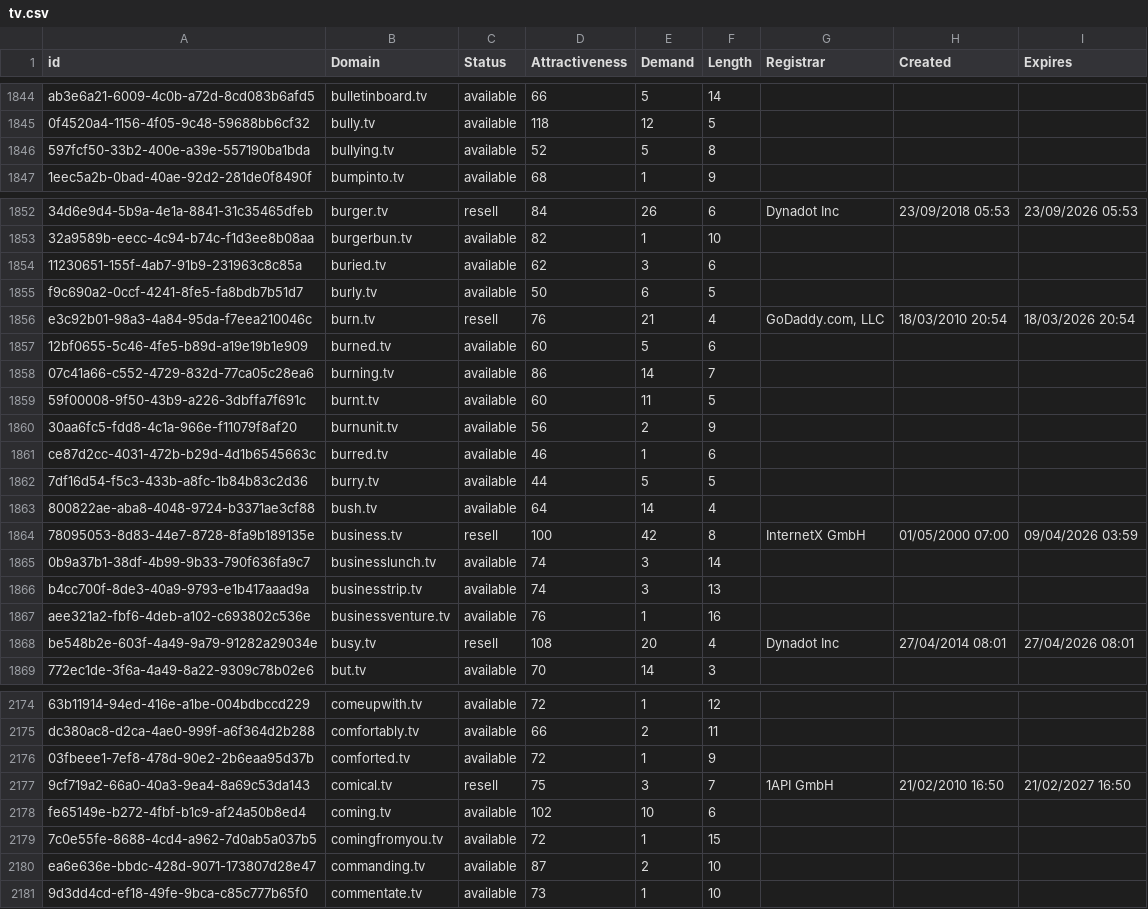
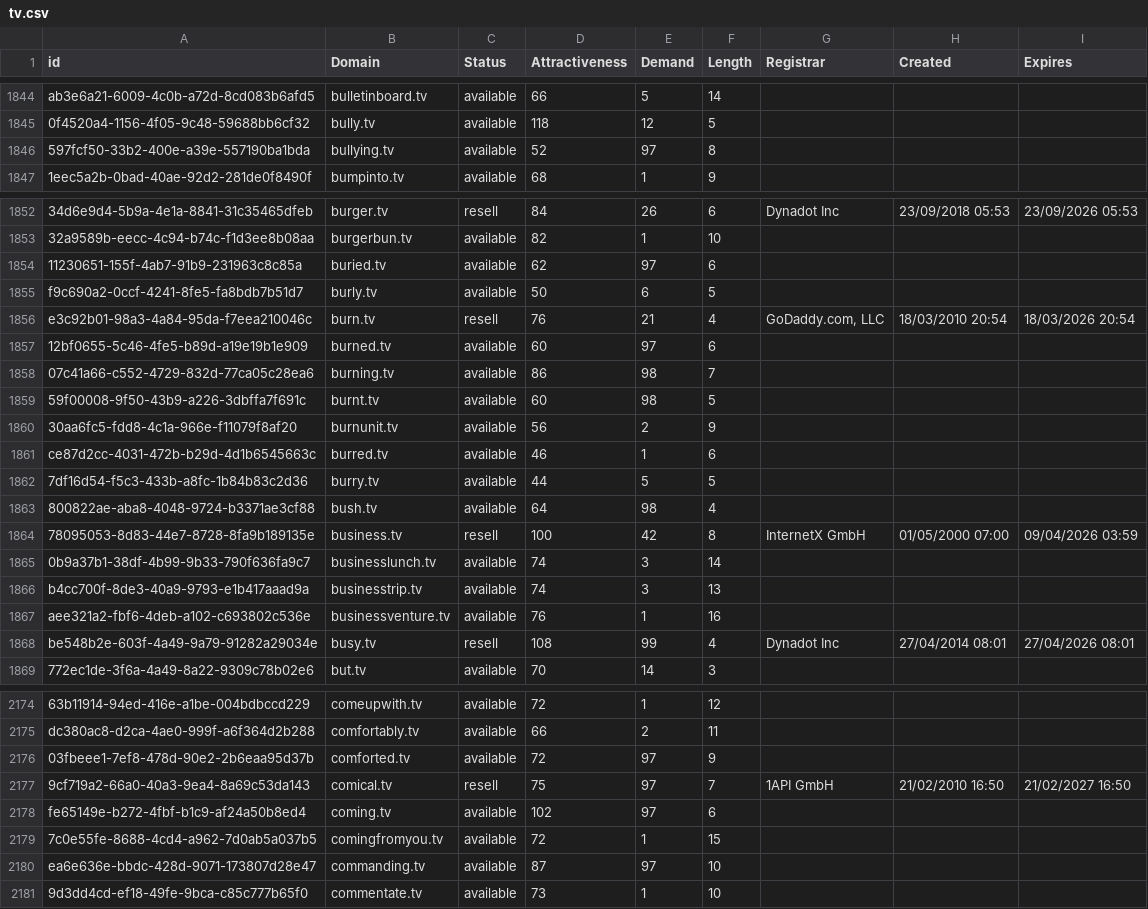
Before and after one commit to UniqueDomains/tv-oneword-domains, a CSV file: tv.csv, drawn as a sheet; only a part is shown, gaps mark what is left out; the diff covers the shown part only; the diff names each change by its address in the sheet, - before the commit and + after, or states it on an @@ line.

Commit message:
Domains update

```diff
--- a/tv.csv
+++ b/tv.csv
-E1846 (Demand): 5
+E1846 (Demand): 97
-E1854 (Demand): 3
+E1854 (Demand): 97
-E1857 (Demand): 5
+E1857 (Demand): 97
-E1858 (Demand): 14
+E1858 (Demand): 98
-E1859 (Demand): 11
+E1859 (Demand): 98
-E1863 (Demand): 14
+E1863 (Demand): 98
-E1868 (Demand): 20
+E1868 (Demand): 99
-E2176 (Demand): 1
+E2176 (Demand): 97
-E2177 (Demand): 3
+E2177 (Demand): 97
-E2178 (Demand): 10
+E2178 (Demand): 97
-E2180 (Demand): 2
+E2180 (Demand): 97
```
Also changed, not shown: 37 edited cells elsewhere in this file, 2 other files.
